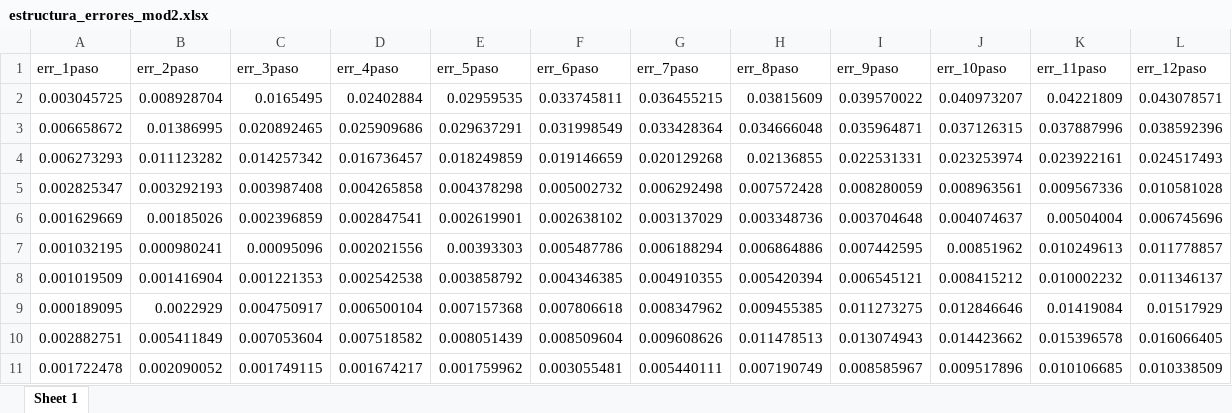
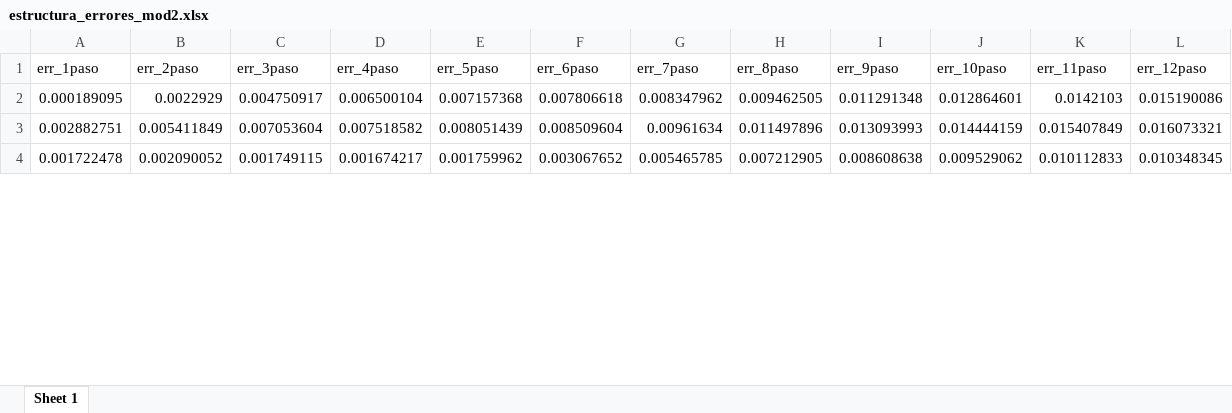
Before and after one commit to Argo-Econ/ARIMAX_Conditional_forecast, an Excel workbook: Datos_sal/estructura_errores_mod2.xlsx, sheet Sheet 1, drawn as a sheet; only a part is shown; values as stored, in another font and other column widths than the file's, no borders; removed rows and columns are numbered as before the commit, all else as after; the diff covers the shown part only; the diff names each change by its address in the sheet, - before the commit and + after, or states it on an @@ line.

```diff
--- a/Datos_sal/estructura_errores_mod2.xlsx (sheet Sheet 1)
+++ b/Datos_sal/estructura_errores_mod2.xlsx (sheet Sheet 1)
-row 2: 0.003045725 | 0.008928704 | 0.0165495 | 0.02402884 | 0.02959535 | 0.033745811 | 0.036455215 | 0.03815609 | 0.039570022 | 0.040973207 | 0.04221809 | 0.043078571
-row 3: 0.006658672 | 0.01386995 | 0.020892465 | 0.025909686 | 0.029637291 | 0.031998549 | 0.033428364 | 0.034666048 | 0.035964871 | 0.037126315 | 0.037887996 | 0.038592396
-row 4: 0.006273293 | 0.011123282 | 0.014257342 | 0.016736457 | 0.018249859 | 0.019146659 | 0.020129268 | 0.02136855 | 0.022531331 | 0.023253974 | 0.023922161 | 0.024517493
-row 5: 0.002825347 | 0.003292193 | 0.003987408 | 0.004265858 | 0.004378298 | 0.005002732 | 0.006292498 | 0.007572428 | 0.008280059 | 0.008963561 | 0.009567336 | 0.010581028
-row 6: 0.001629669 | 0.00185026 | 0.002396859 | 0.002847541 | 0.002619901 | 0.002638102 | 0.003137029 | 0.003348736 | 0.003704648 | 0.004074637 | 0.00504004 | 0.006745696
-row 7: 0.001032195 | 0.000980241 | 0.00095096 | 0.002021556 | 0.00393303 | 0.005487786 | 0.006188294 | 0.006864886 | 0.007442595 | 0.00851962 | 0.010249613 | 0.011778857
-row 8: 0.001019509 | 0.001416904 | 0.001221353 | 0.002542538 | 0.003858792 | 0.004346385 | 0.004910355 | 0.005420394 | 0.006545121 | 0.008415212 | 0.010002232 | 0.011346137
-H2 (err_8paso): 0.009455385
+H2 (err_8paso): 0.009462505
-I2 (err_9paso): 0.011273275
+I2 (err_9paso): 0.011291348
-J2 (err_10paso): 0.012846646
+J2 (err_10paso): 0.012864601
-K2 (err_11paso): 0.01419084
+K2 (err_11paso): 0.0142103
-L2 (err_12paso): 0.01517929
+L2 (err_12paso): 0.015190086
-G3 (err_7paso): 0.009608626
+G3 (err_7paso): 0.00961634
-H3 (err_8paso): 0.011478513
+H3 (err_8paso): 0.011497896
-I3 (err_9paso): 0.013074943
+I3 (err_9paso): 0.013093993
-J3 (err_10paso): 0.014423662
+J3 (err_10paso): 0.014444159
-K3 (err_11paso): 0.015396578
+K3 (err_11paso): 0.015407849
-L3 (err_12paso): 0.016066405
+L3 (err_12paso): 0.016073321
-F4 (err_6paso): 0.003055481
+F4 (err_6paso): 0.003067652
-G4 (err_7paso): 0.005440111
+G4 (err_7paso): 0.005465785
-H4 (err_8paso): 0.007190749
+H4 (err_8paso): 0.007212905
-I4 (err_9paso): 0.008585967
+I4 (err_9paso): 0.008608638
-J4 (err_10paso): 0.009517896
+J4 (err_10paso): 0.009529062
-K4 (err_11paso): 0.010106685
+K4 (err_11paso): 0.010112833
-L4 (err_12paso): 0.010338509
+L4 (err_12paso): 0.010348345
```
Also changed, not shown: 16 added rows, 9 removed rows and 39 edited cells elsewhere in this sheet, Base_Modelo_ARIMAX.xlsx, Datos_sal/estructura_errores_mod1.xlsx, 6 other files.
